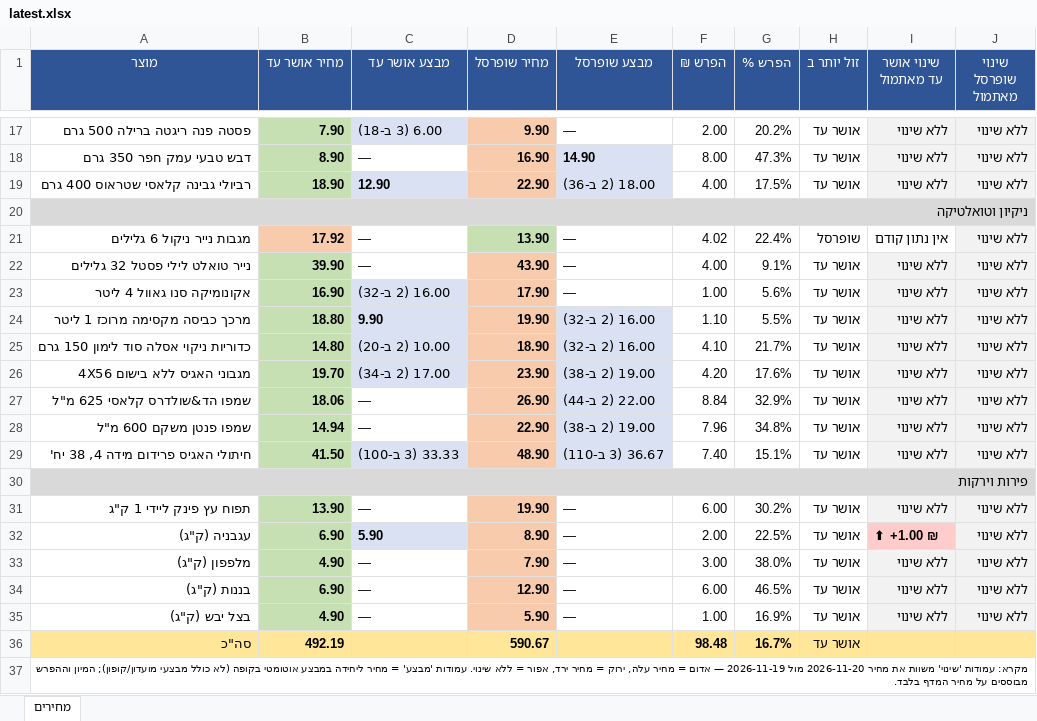
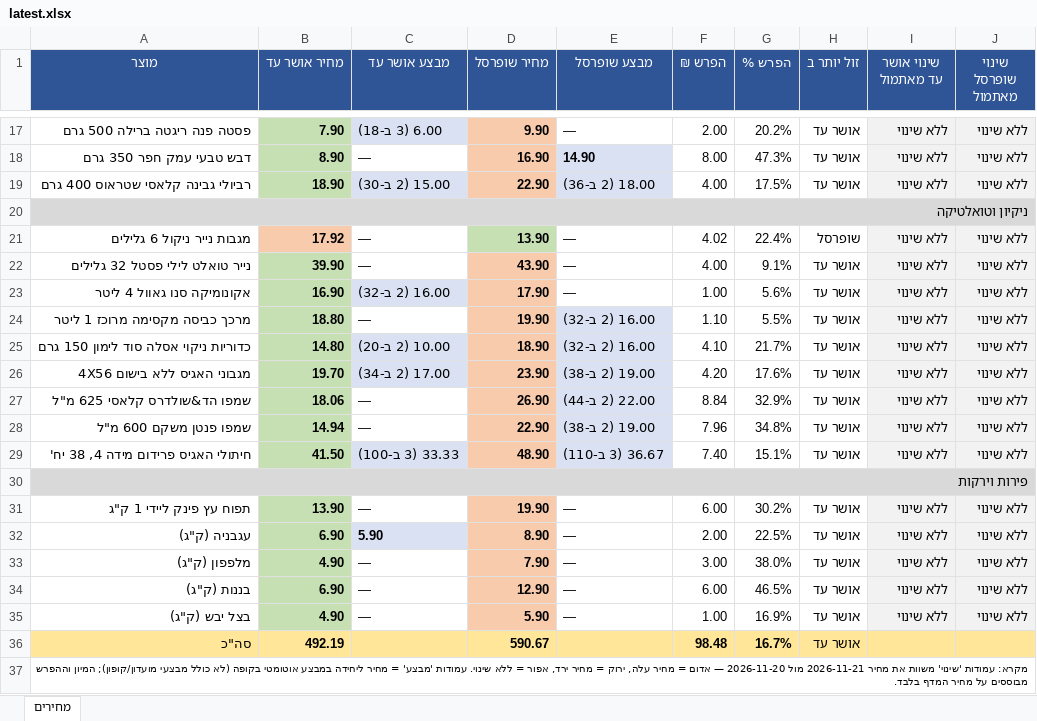
Before and after one commit to Gur1963/MYQA, an Excel workbook: grocery-prices/latest.xlsx, sheet מחירים, drawn as a sheet; only a part is shown, gaps mark what is left out; values as stored, in another font and other column widths than the file's, no borders; the diff names each change by its address in the sheet, - before the commit and + after, or states it on an @@ line.

```diff
--- a/grocery-prices/latest.xlsx (sheet מחירים)
+++ b/grocery-prices/latest.xlsx (sheet מחירים)
-C19 (מבצע אושר עד): 12.90
+C19 (מבצע אושר עד): 15.00 (2 ב-30)
-I21 (שינוי אושר עד מאתמול): אין נתון קודם
+I21 (שינוי אושר עד מאתמול): ללא שינוי
-I21 fill: none
+I21 fill: #F2F2F2
-C24 (מבצע אושר עד): 9.90
+C24 (מבצע אושר עד): —
@@ C24 bold: on → off, fill: #D9E1F2 → none @@
-I32 (שינוי אושר עד מאתמול): ⬆ +1.00 ₪
+I32 (שינוי אושר עד מאתמול): ללא שינוי
@@ I32 fill: #FFCCCC → #F2F2F2, bold: on → off @@
-A37 (מוצר): …את מחיר 2026-11-20 מול 2026-11-19 — אדום…
+A37 (מוצר): …את מחיר 2026-11-21 מול 2026-11-20 — אדום…
```
Also changed, not shown: 1 other file.
